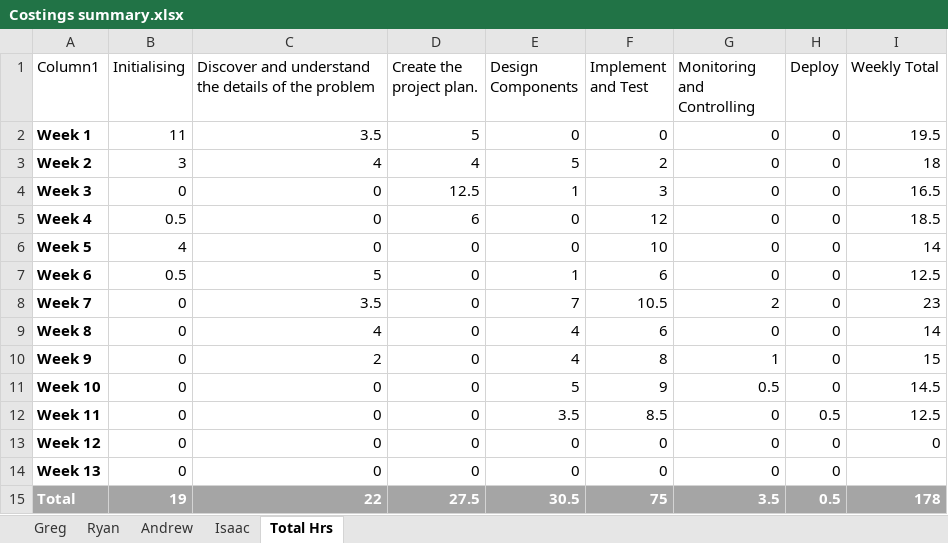
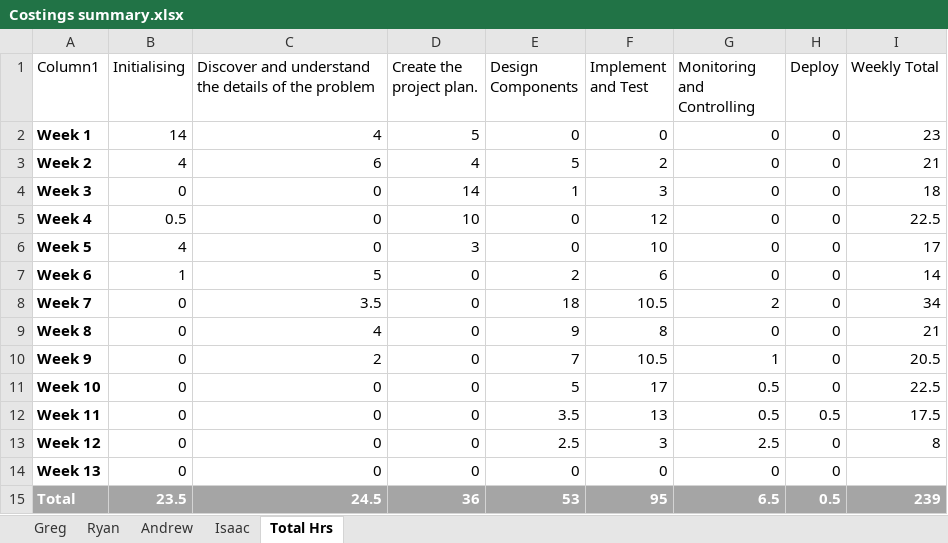
Before and after one commit to Gregory1999/CSC3600, an Excel workbook: Report/Costings summary.xlsx, sheet Total Hrs, drawn as a sheet; values as stored, in another font and other column widths than the file's, no borders; table styles not drawn; the diff names each change by its address in the sheet, - before the commit and + after, or states it on an @@ line.

Commit message:
updated personal cost summary

```diff
--- a/Report/Costings summary.xlsx (sheet Total Hrs)
+++ b/Report/Costings summary.xlsx (sheet Total Hrs)
-B2 (Initialising): 11
+B2 (Initialising): 14
-C2: 3.5
+C2: 4
-I2 (Weekly Total): 19.5
+I2 (Weekly Total): 23
-B3 (Initialising): 3
+B3 (Initialising): 4
-C3: 4
+C3: 6
-I3 (Weekly Total): 18
+I3 (Weekly Total): 21
-D4 (Create the project plan.): 12.5
+D4 (Create the project plan.): 14
-I4 (Weekly Total): 16.5
+I4 (Weekly Total): 18
-D5 (Create the project plan.): 6
+D5 (Create the project plan.): 10
-I5 (Weekly Total): 18.5
+I5 (Weekly Total): 22.5
-D6 (Create the project plan.): 0
+D6 (Create the project plan.): 3
-I6 (Weekly Total): 14
+I6 (Weekly Total): 17
-B7 (Initialising): 0.5
+B7 (Initialising): 1
-E7 (Design Components): 1
+E7 (Design Components): 2
-I7 (Weekly Total): 12.5
+I7 (Weekly Total): 14
-E8 (Design Components): 7
+E8 (Design Components): 18
-I8 (Weekly Total): 23
+I8 (Weekly Total): 34
-E9 (Design Components): 4
+E9 (Design Components): 9
-F9 (Implement and Test): 6
+F9 (Implement and Test): 8
-I9 (Weekly Total): 14
+I9 (Weekly Total): 21
-E10 (Design Components): 4
+E10 (Design Components): 7
-F10 (Implement and Test): 8
+F10 (Implement and Test): 10.5
-I10 (Weekly Total): 15
+I10 (Weekly Total): 20.5
-F11 (Implement and Test): 9
+F11 (Implement and Test): 17
-I11 (Weekly Total): 14.5
+I11 (Weekly Total): 22.5
-F12 (Implement and Test): 8.5
+F12 (Implement and Test): 13
-G12 (Monitoring and Controlling): 0
+G12 (Monitoring and Controlling): 0.5
-I12 (Weekly Total): 12.5
+I12 (Weekly Total): 17.5
-E13 (Design Components): 0
+E13 (Design Components): 2.5
-F13 (Implement and Test): 0
+F13 (Implement and Test): 3
-G13 (Monitoring and Controlling): 0
+G13 (Monitoring and Controlling): 2.5
-I13 (Weekly Total): 0
+I13 (Weekly Total): 8
-B15 (Initialising): 19
+B15 (Initialising): 23.5
-C15: 22
+C15: 24.5
-D15 (Create the project plan.): 27.5
+D15 (Create the project plan.): 36
-E15 (Design Components): 30.5
+E15 (Design Components): 53
-F15 (Implement and Test): 75
+F15 (Implement and Test): 95
-G15 (Monitoring and Controlling): 3.5
+G15 (Monitoring and Controlling): 6.5
-I15 (Weekly Total): 178
+I15 (Weekly Total): 239
```
Also changed, not shown: sheet Ryan.
